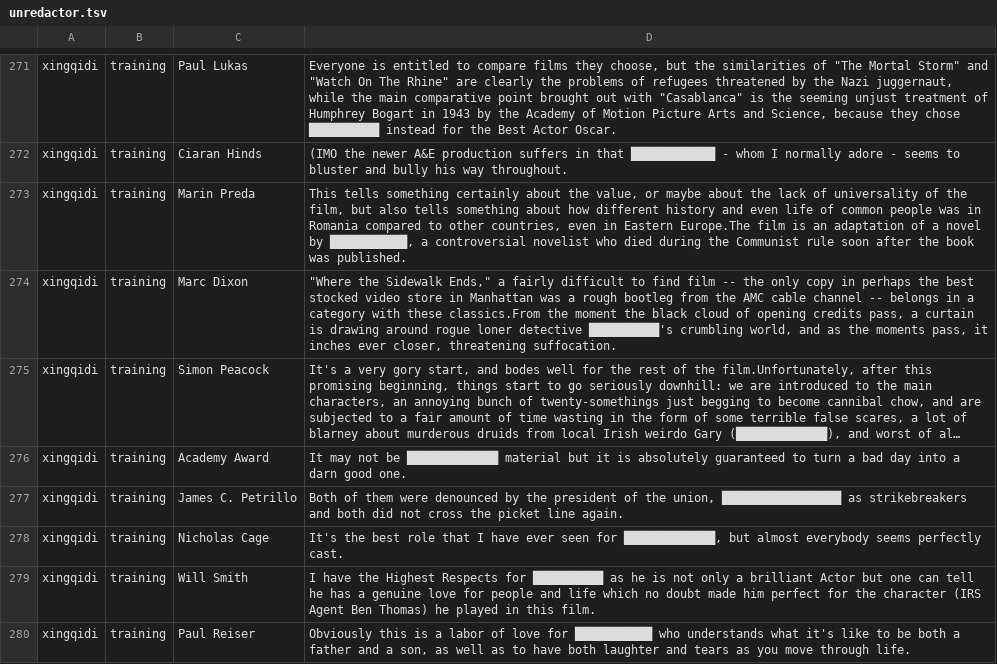
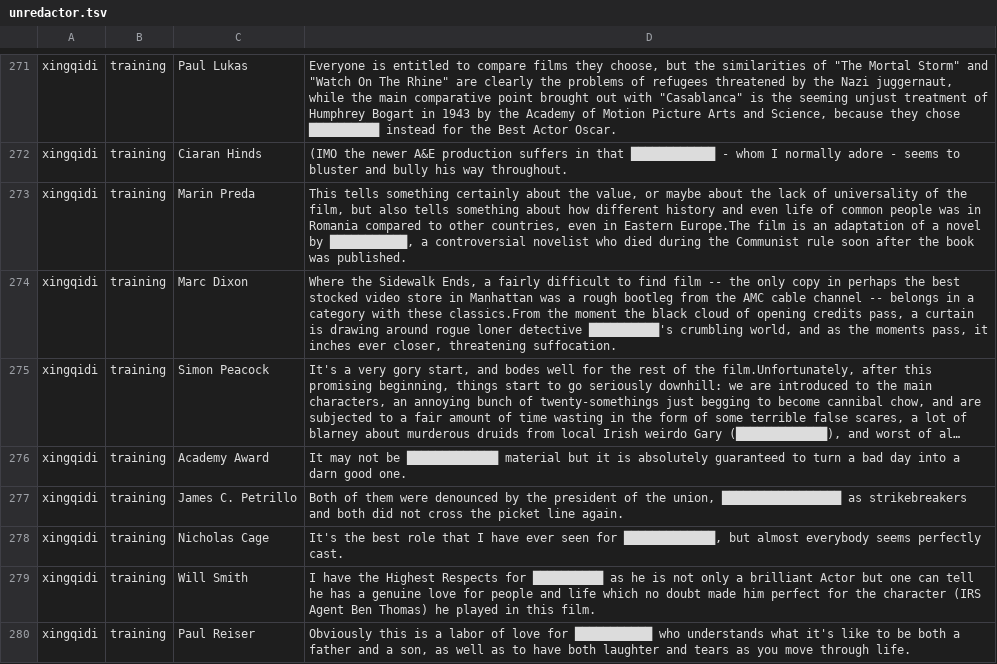
Before and after one commit to cegme/cs5293sp22, a TSV file: unredactor.tsv, drawn as a sheet; only a part is shown, gaps mark what is left out; long unchanged cells end in …; the diff names each change by its address in the sheet, - before the commit and + after, or states it on an @@ line.

Commit message:
xingqidi training, validation, and testing

```diff
--- a/unredactor.tsv
+++ b/unredactor.tsv
-D274: "Where the Sidewalk Ends," a fairly…
+D274: Where the Sidewalk Ends, a fairly…
```
